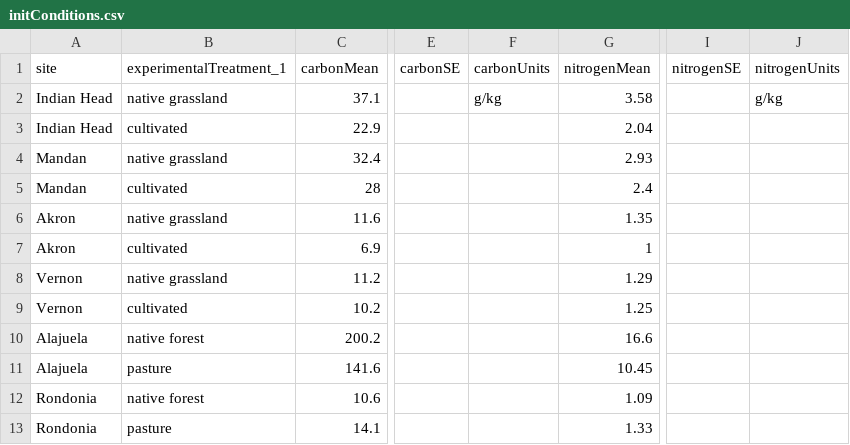
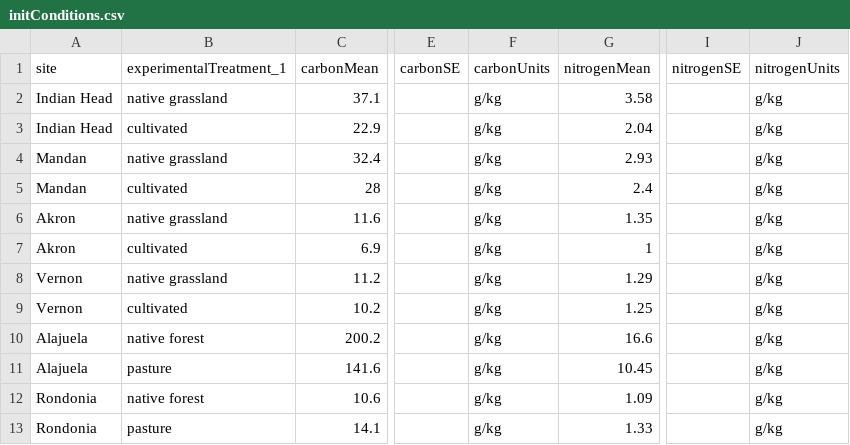
Before and after one commit to SoilBGC-Datashare/sidb, a CSV file: clean/Haddix2011/initConditions.csv, drawn as a sheet; only a part is shown, gaps mark what is left out; the diff names each change by its address in the sheet, - before the commit and + after, or states it on an @@ line.

```diff
--- a/clean/Haddix2011/initConditions.csv
+++ b/clean/Haddix2011/initConditions.csv
-F3:F13 (carbonUnits): (empty)
+F3:F13 (carbonUnits): g/kg
-J3:J13 (nitrogenUnits): (empty)
+J3:J13 (nitrogenUnits): g/kg
```
Also changed, not shown: clean/Dalias2001/initConditions.csv.
